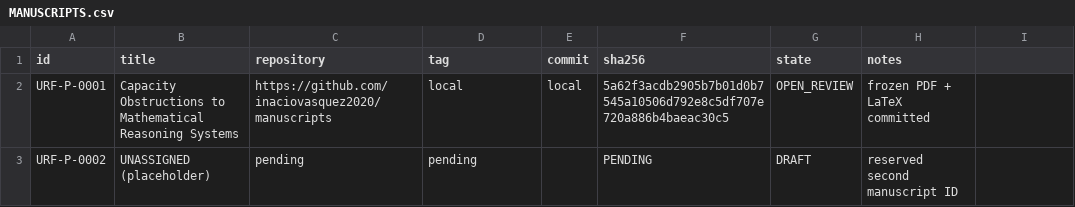
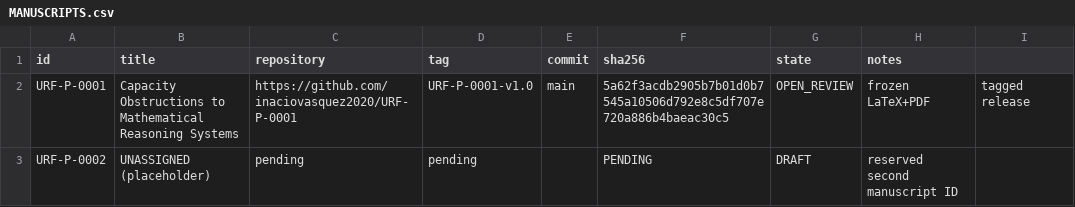
Before and after one commit to inaciovasquez2020/urf-open-review-ledger, a CSV file: registry/MANUSCRIPTS.csv, drawn as a sheet.

Commit message:
registry: point URF-P-0001 to GitHub repo and tag

```diff
--- a/registry/MANUSCRIPTS.csv
+++ b/registry/MANUSCRIPTS.csv
@@ -1,3 +1,3 @@
 id,title,repository,tag,commit,sha256,state,notes
-URF-P-0001,Capacity Obstructions to Mathematical Reasoning Systems,https://github.com/inaciovasquez2020/manuscripts,local,local,5a62f3acdb2905b7b01d0b7545a10506d792e8c5df707e720a886b4baeac30c5,OPEN_REVIEW,frozen PDF + LaTeX committed
+URF-P-0001,Capacity Obstructions to Mathematical Reasoning Systems,https://github.com/inaciovasquez2020/URF-P-0001,URF-P-0001-v1.0,main,5a62f3acdb2905b7b01d0b7545a10506d792e8c5df707e720a886b4baeac30c5,OPEN_REVIEW,frozen LaTeX+PDF, tagged release
 URF-P-0002,UNASSIGNED (placeholder),pending,pending,,PENDING,DRAFT,reserved second manuscript ID
```
